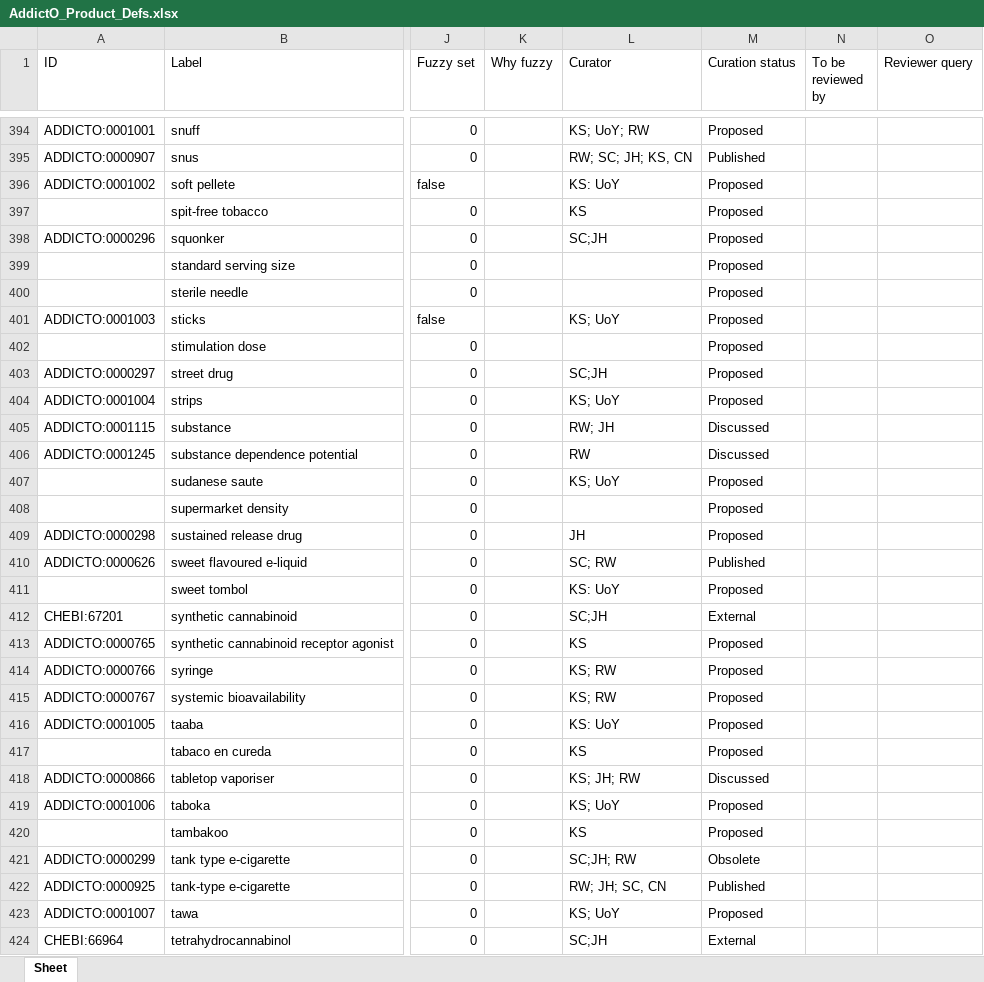
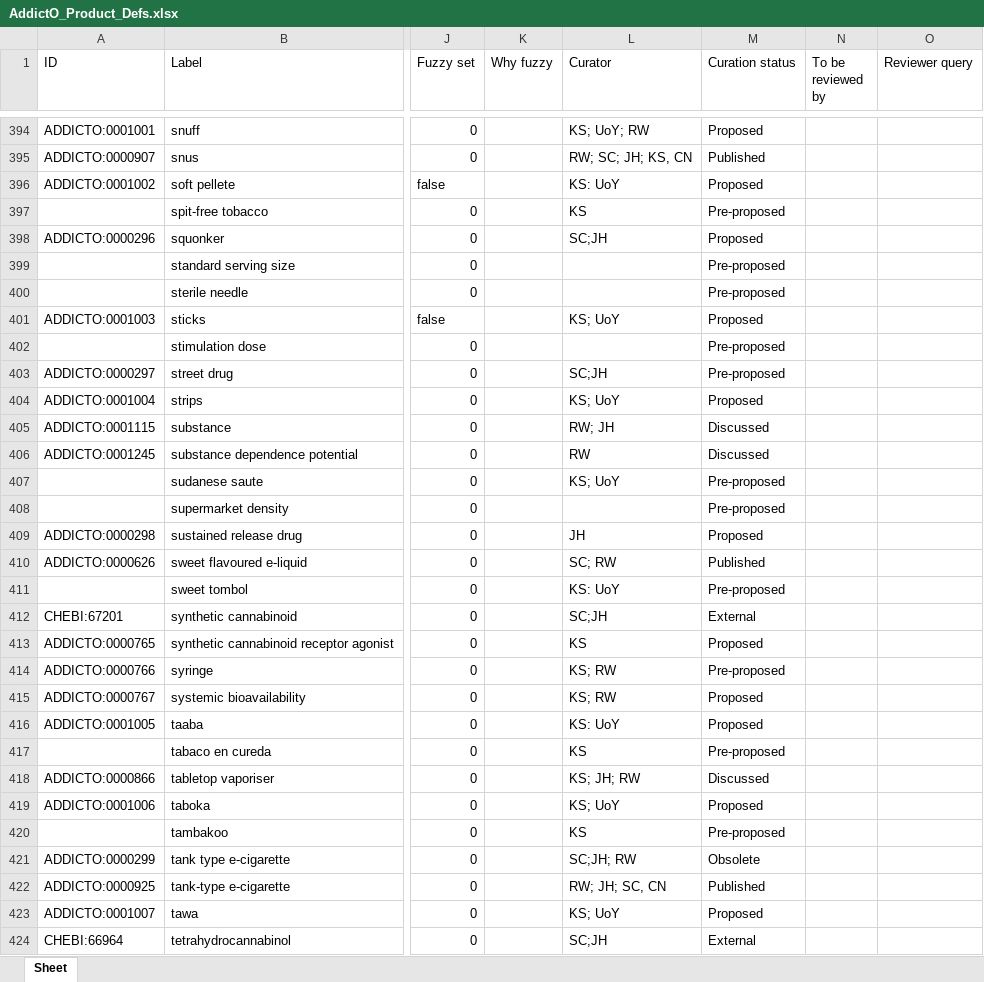
Before and after one commit to addicto-org/addiction-ontology, an Excel workbook: inputs/AddictO_Product_Defs.xlsx, sheet Sheet, drawn as a sheet; only a part is shown, gaps mark what is left out; values as stored, in another font and other column widths than the file's, no cell formats; the diff covers the shown part only; the diff names each change by its address in the sheet, - before the commit and + after, or states it on an @@ line.

Commit message:
Updating AddictO_Product_Defs.xlsx
Set terms to Pre-proposed

```diff
--- a/inputs/AddictO_Product_Defs.xlsx (sheet Sheet)
+++ b/inputs/AddictO_Product_Defs.xlsx (sheet Sheet)
-M397 (Curation status): Proposed
+M397 (Curation status): Pre-proposed
-M399:M400 (Curation status): Proposed
+M399:M400 (Curation status): Pre-proposed
-M402:M403 (Curation status): Proposed
+M402:M403 (Curation status): Pre-proposed
-M407:M408 (Curation status): Proposed
+M407:M408 (Curation status): Pre-proposed
-M411 (Curation status): Proposed
+M411 (Curation status): Pre-proposed
-M414 (Curation status): Proposed
+M414 (Curation status): Pre-proposed
-M417 (Curation status): Proposed
+M417 (Curation status): Pre-proposed
-M420 (Curation status): Proposed
+M420 (Curation status): Pre-proposed
```
Also changed, not shown: 62 edited cells elsewhere in this sheet, cell formats.
